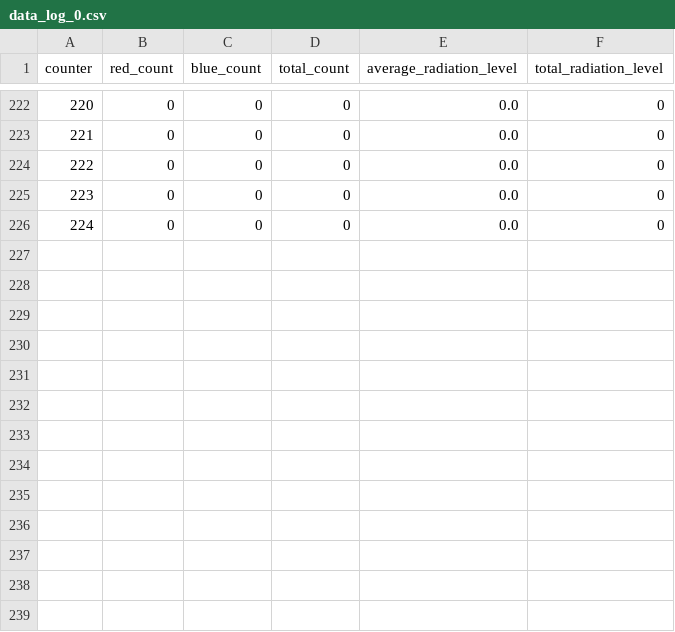
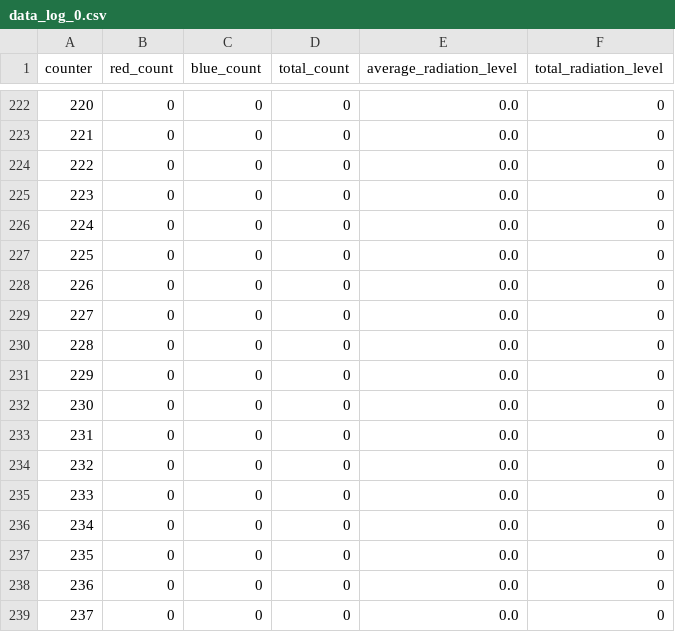
Before and after one commit to JeslyP/AUROJES2025, a CSV file: data_log_0.csv, drawn as a sheet; only a part is shown, gaps mark what is left out; the diff names each change by its address in the sheet, - before the commit and + after, or states it on an @@ line.

Commit message:
just a new solution

```diff
--- a/data_log_0.csv
+++ b/data_log_0.csv
+row 227: 225 | 0 | 0 | 0 | 0.0 | 0
+row 228: 226 | 0 | 0 | 0 | 0.0 | 0
+row 229: 227 | 0 | 0 | 0 | 0.0 | 0
+row 230: 228 | 0 | 0 | 0 | 0.0 | 0
+row 231: 229 | 0 | 0 | 0 | 0.0 | 0
+row 232: 230 | 0 | 0 | 0 | 0.0 | 0
+row 233: 231 | 0 | 0 | 0 | 0.0 | 0
+row 234: 232 | 0 | 0 | 0 | 0.0 | 0
+row 235: 233 | 0 | 0 | 0 | 0.0 | 0
+row 236: 234 | 0 | 0 | 0 | 0.0 | 0
+row 237: 235 | 0 | 0 | 0 | 0.0 | 0
+row 238: 236 | 0 | 0 | 0 | 0.0 | 0
+row 239: 237 | 0 | 0 | 0 | 0.0 | 0
```
